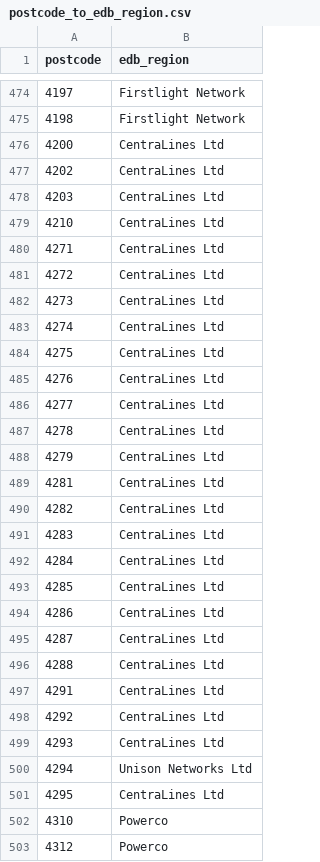
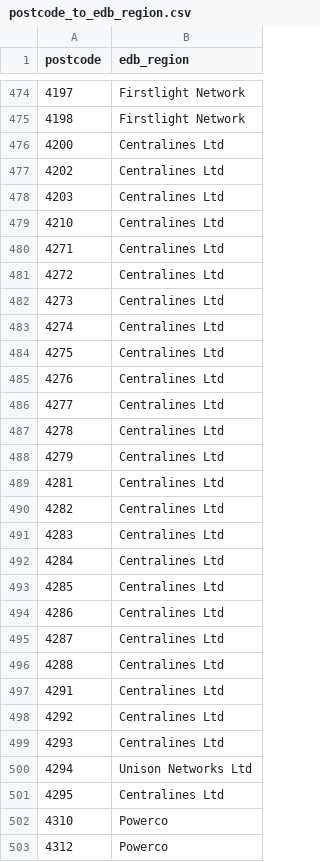
Before and after one commit to EECA-NZ/home-efficiency-calculator, a CSV file: resources/postcode_lookup_tables/output/postcode_to_edb_region.csv, drawn as a sheet; only a part is shown, gaps mark what is left out; the diff covers the shown part only.

Commit message:
Centralines without 'L'

```diff
--- a/resources/postcode_lookup_tables/output/postcode_to_edb_region.csv
+++ b/resources/postcode_lookup_tables/output/postcode_to_edb_region.csv
@@ -475,28 +475,28 @@ postcode,edb_region
 4198,Firstlight Network
-4200,CentraLines Ltd
-4202,CentraLines Ltd
-4203,CentraLines Ltd
-4210,CentraLines Ltd
-4271,CentraLines Ltd
-4272,CentraLines Ltd
-4273,CentraLines Ltd
-4274,CentraLines Ltd
-4275,CentraLines Ltd
-4276,CentraLines Ltd
-4277,CentraLines Ltd
-4278,CentraLines Ltd
-4279,CentraLines Ltd
-4281,CentraLines Ltd
-4282,CentraLines Ltd
-4283,CentraLines Ltd
-4284,CentraLines Ltd
-4285,CentraLines Ltd
-4286,CentraLines Ltd
-4287,CentraLines Ltd
-4288,CentraLines Ltd
-4291,CentraLines Ltd
-4292,CentraLines Ltd
-4293,CentraLines Ltd
+4200,Centralines Ltd
+4202,Centralines Ltd
+4203,Centralines Ltd
+4210,Centralines Ltd
+4271,Centralines Ltd
+4272,Centralines Ltd
+4273,Centralines Ltd
+4274,Centralines Ltd
+4275,Centralines Ltd
+4276,Centralines Ltd
+4277,Centralines Ltd
+4278,Centralines Ltd
+4279,Centralines Ltd
+4281,Centralines Ltd
+4282,Centralines Ltd
+4283,Centralines Ltd
+4284,Centralines Ltd
+4285,Centralines Ltd
+4286,Centralines Ltd
+4287,Centralines Ltd
+4288,Centralines Ltd
+4291,Centralines Ltd
+4292,Centralines Ltd
+4293,Centralines Ltd
 4294,Unison Networks Ltd
-4295,CentraLines Ltd
+4295,Centralines Ltd
 4310,Powerco
```
Also changed, not shown: 2 edited cells elsewhere in this file, 5 other files.
